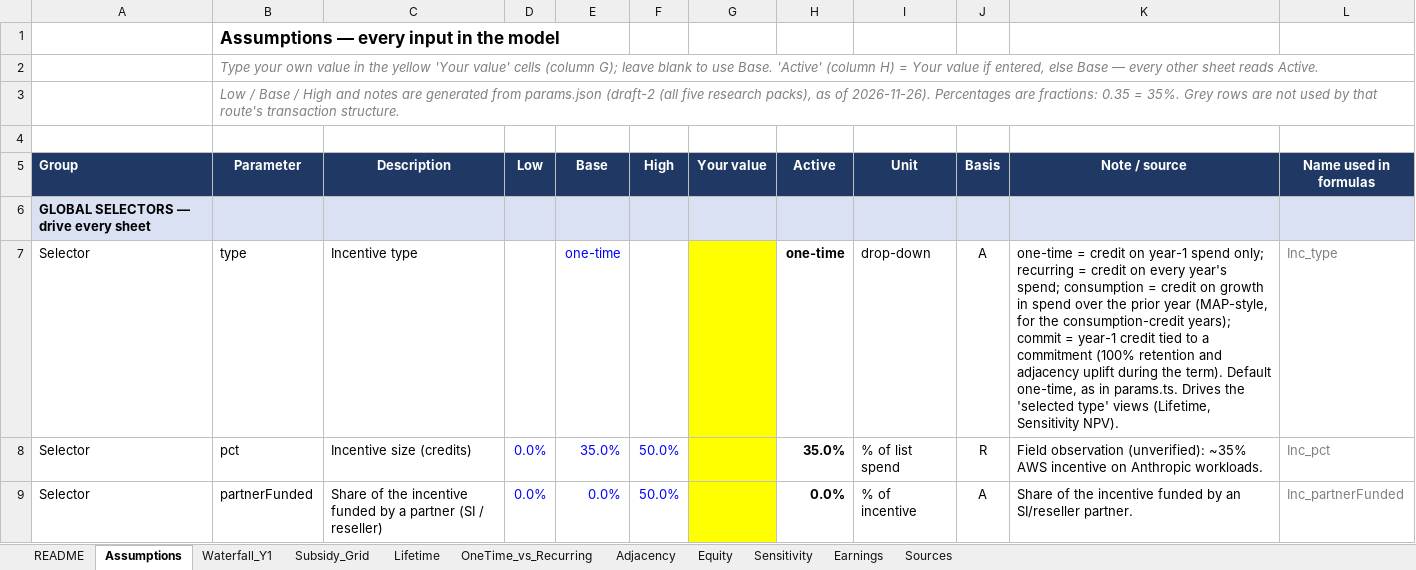
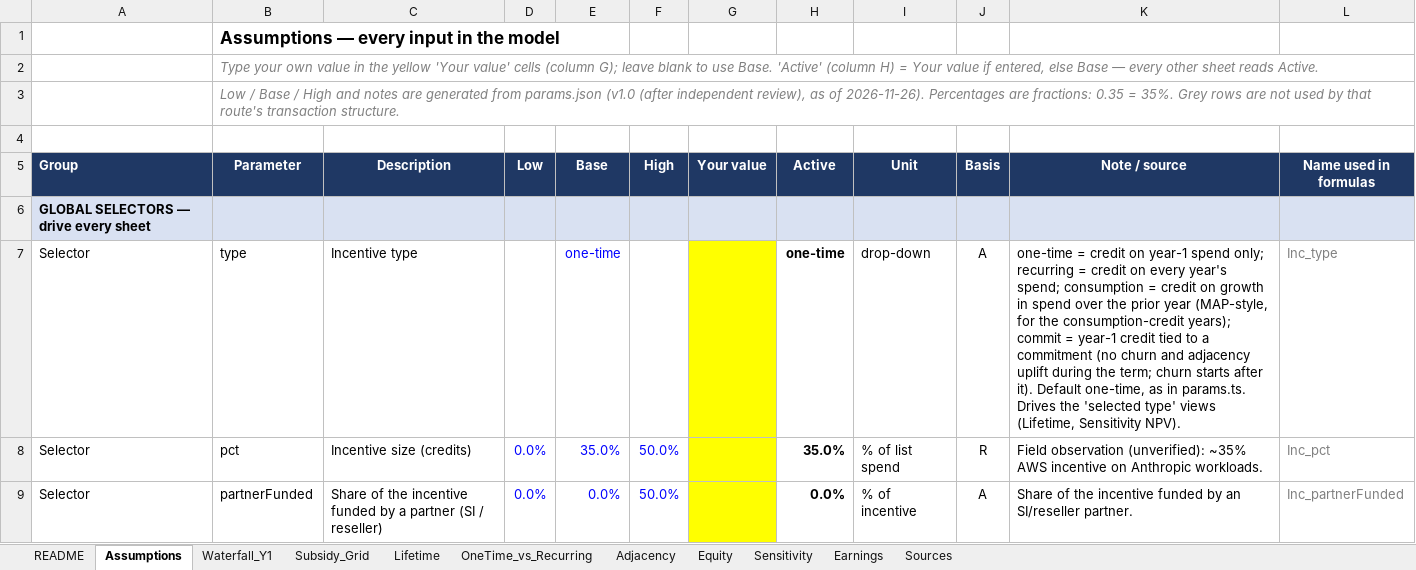
Before and after one commit to harshasks9/tokenomics, an Excel workbook: public/subsidy-math/subsidy-math-model.xlsx, sheet Assumptions, drawn as a sheet; only a part is shown; values as stored, in another font and other column widths than the file's, no borders; the diff covers the shown part only; the diff names each change by its address in the sheet, - before the commit and + after, or states it on an @@ line.

```diff
--- a/public/subsidy-math/subsidy-math-model.xlsx (sheet Assumptions)
+++ b/public/subsidy-math/subsidy-math-model.xlsx (sheet Assumptions)
-B3 (Parameter): …from params.json (draft-2 (all five research packs), as of…
+B3 (Parameter): …from params.json (v1.0 (after independent review), as of…
-K7 (Note / source): …a commitment (100% retention and adjacency uplift during the term). Default one-time,…
+K7 (Note / source): …a commitment (no churn and adjacency uplift during the term; churn starts after it). Default one-time,…
```
Also changed, not shown: 6 added rows and 23 edited cells elsewhere in this sheet, sheet Sensitivity, sheet Subsidy_Grid, sheet Lifetime, sheet OneTime_vs_Recurring, sheet Waterfall_Y1, sheet Adjacency, 2 more sheets, formulas that keep their value, charts or pictures, 23 other files.
